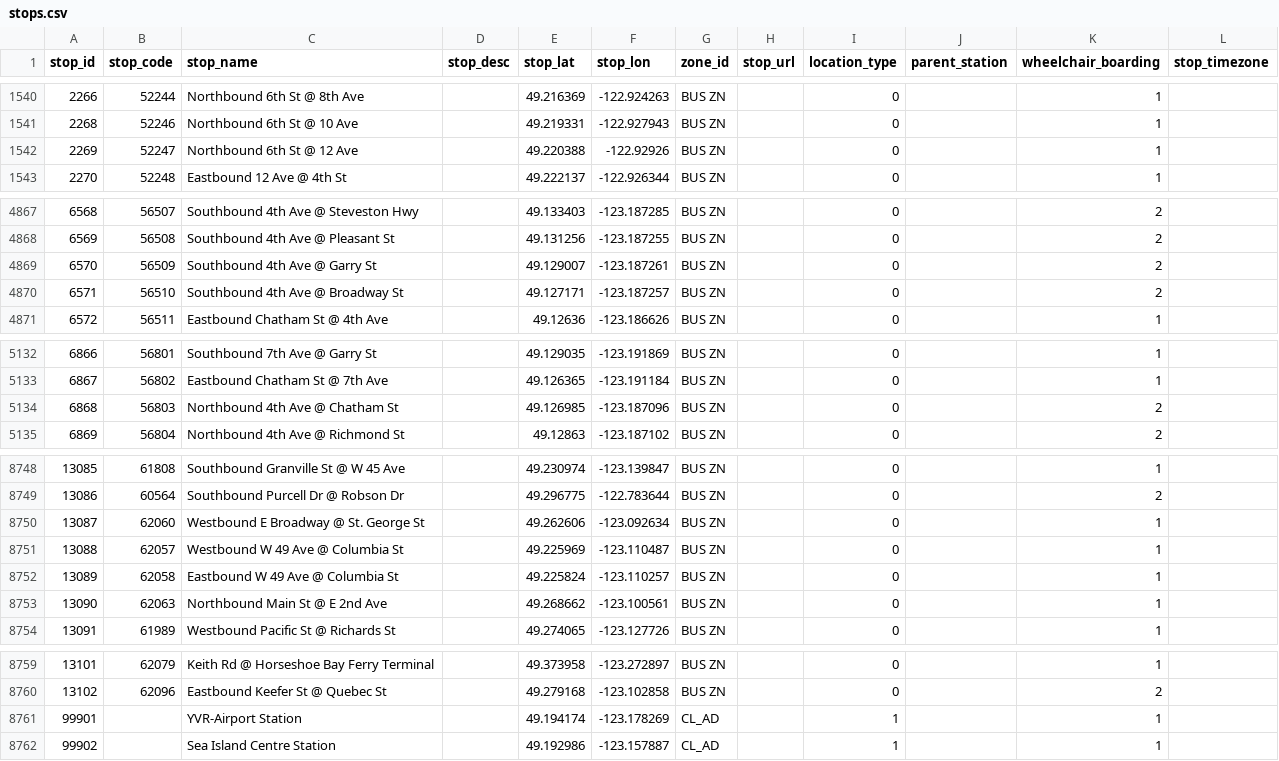
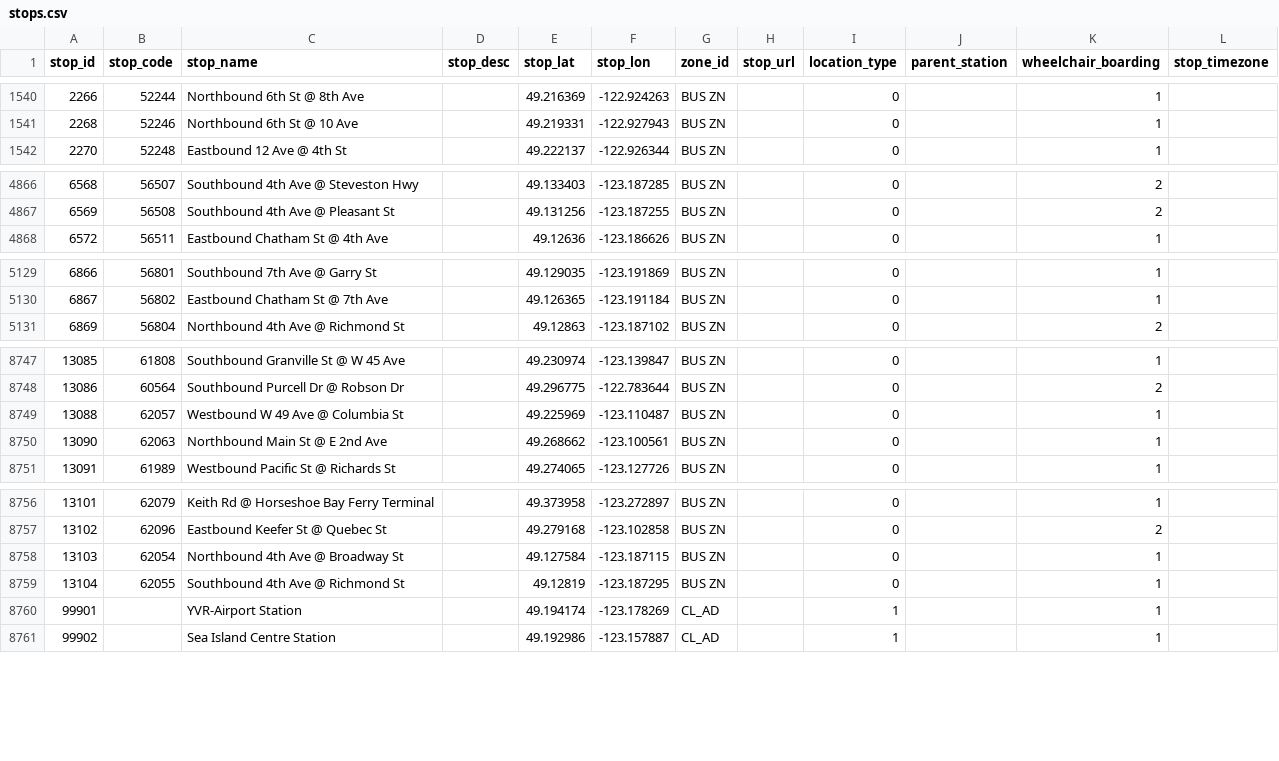
Before and after one commit to carsonyl/translink-derived-datasets, a CSV file: datasets/stops.csv, drawn as a sheet; only a part is shown, gaps mark what is left out; the diff covers the shown part only.

```diff
--- a/datasets/stops.csv
+++ b/datasets/stops.csv
@@ -1541,3 +1541,2 @@ stop_id,stop_code,stop_name,stop_desc,stop_lat,stop_lon,zone_id,stop_url,locatio
 2268,52246,Northbound 6th St @ 10 Ave,,49.219331,-122.927943,BUS ZN,,0,,1,
-2269,52247,Northbound 6th St @ 12 Ave,,49.220388,-122.92926,BUS ZN,,0,,1,
 2270,52248,Eastbound 12 Ave @ 4th St,,49.222137,-122.926344,BUS ZN,,0,,1,
@@ -4868,4 +4867,2 @@ stop_id,stop_code,stop_name,stop_desc,stop_lat,stop_lon,zone_id,stop_url,locatio
 6569,56508,Southbound 4th Ave @ Pleasant St,,49.131256,-123.187255,BUS ZN,,0,,2,
-6570,56509,Southbound 4th Ave @ Garry St,,49.129007,-123.187261,BUS ZN,,0,,2,
-6571,56510,Southbound 4th Ave @ Broadway St,,49.127171,-123.187257,BUS ZN,,0,,2,
 6572,56511,Eastbound Chatham St @ 4th Ave,,49.12636,-123.186626,BUS ZN,,0,,1,
@@ -5133,3 +5130,2 @@ stop_id,stop_code,stop_name,stop_desc,stop_lat,stop_lon,zone_id,stop_url,locatio
 6867,56802,Eastbound Chatham St @ 7th Ave,,49.126365,-123.191184,BUS ZN,,0,,1,
-6868,56803,Northbound 4th Ave @ Chatham St,,49.126985,-123.187096,BUS ZN,,0,,2,
 6869,56804,Northbound 4th Ave @ Richmond St,,49.12863,-123.187102,BUS ZN,,0,,2,
@@ -8749,5 +8748,3 @@ stop_id,stop_code,stop_name,stop_desc,stop_lat,stop_lon,zone_id,stop_url,locatio
 13086,60564,Southbound Purcell Dr @ Robson Dr,,49.296775,-122.783644,BUS ZN,,0,,2,
-13087,62060,Westbound E Broadway @ St. George St,,49.262606,-123.092634,BUS ZN,,0,,1,
 13088,62057,Westbound W 49 Ave @ Columbia St,,49.225969,-123.110487,BUS ZN,,0,,1,
-13089,62058,Eastbound W 49 Ave @ Columbia St,,49.225824,-123.110257,BUS ZN,,0,,1,
 13090,62063,Northbound Main St @ E 2nd Ave,,49.268662,-123.100561,BUS ZN,,0,,1,
@@ -8760,2 +8757,4 @@ stop_id,stop_code,stop_name,stop_desc,stop_lat,stop_lon,zone_id,stop_url,locatio
 13102,62096,Eastbound Keefer St @ Quebec St,,49.279168,-123.102858,BUS ZN,,0,,2,
+13103,62054,Northbound 4th Ave @ Broadway St,,49.127584,-123.187115,BUS ZN,,0,,1,
+13104,62055,Southbound 4th Ave @ Richmond St,,49.12819,-123.187295,BUS ZN,,0,,1,
 99901,,YVR-Airport Station,,49.194174,-123.178269,CL_AD,,1,,1,
```
Also changed, not shown: 4 added rows, 1 removed row and 6 edited cells elsewhere in this file, 1 other file.
